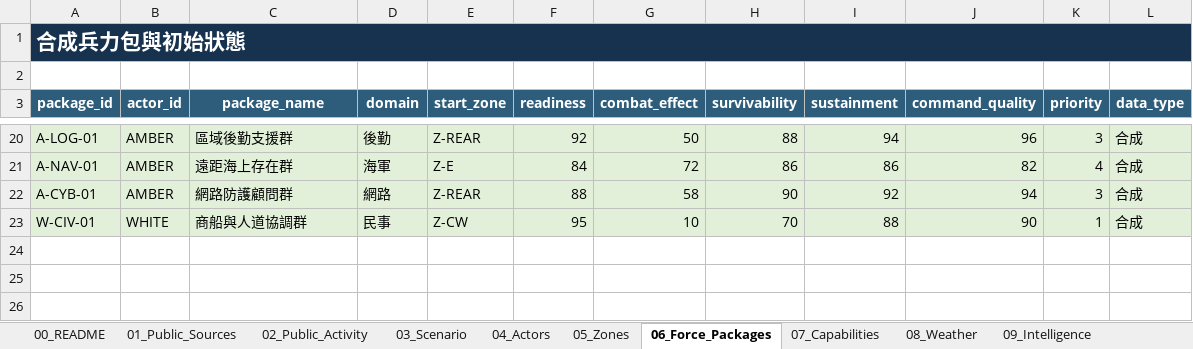
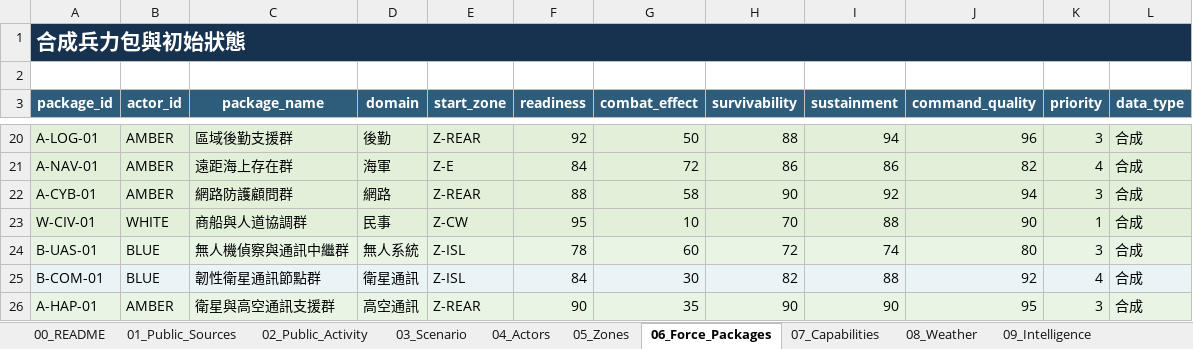
Before and after one commit to educatres/wargame-v4, an Excel workbook: reference/taiwan_strait_wargame_demo.xlsx, sheet 06_Force_Packages, drawn as a sheet; only a part is shown, gaps mark what is left out; values as stored, in another font and other column widths than the file's, no borders; conditional formats and table styles not drawn; the diff names each change by its address in the sheet, - before the commit and + after, or states it on an @@ line.

```diff
--- a/reference/taiwan_strait_wargame_demo.xlsx (sheet 06_Force_Packages)
+++ b/reference/taiwan_strait_wargame_demo.xlsx (sheet 06_Force_Packages)
+row 24: B-UAS-01 | BLUE | 無人機偵察與通訊中繼群 | 無人系統 | Z-ISL | 78 | 60 | 72 | 74 | 80 | 3 | 合成
+row 25: B-COM-01 | BLUE | 韌性衛星通訊節點群 | 衛星通訊 | Z-ISL | 84 | 30 | 82 | 88 | 92 | 4 | 合成
+row 26: A-HAP-01 | AMBER | 衛星與高空通訊支援群 | 高空通訊 | Z-REAR | 90 | 35 | 90 | 90 | 95 | 3 | 合成
```
Also changed, not shown: sheet 03_Scenario, sheet 15_Data_Dictionary, sheet 10_Event_Cards, sheet 07_Capabilities, sheet 00_README, other sheet tabs, charts or pictures, 5 other files.
